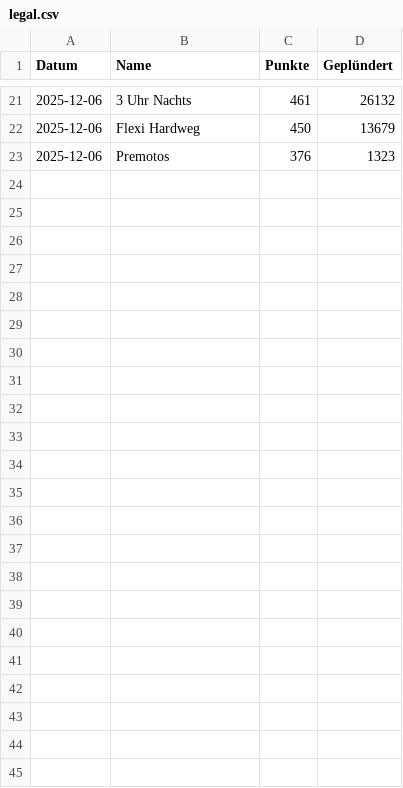
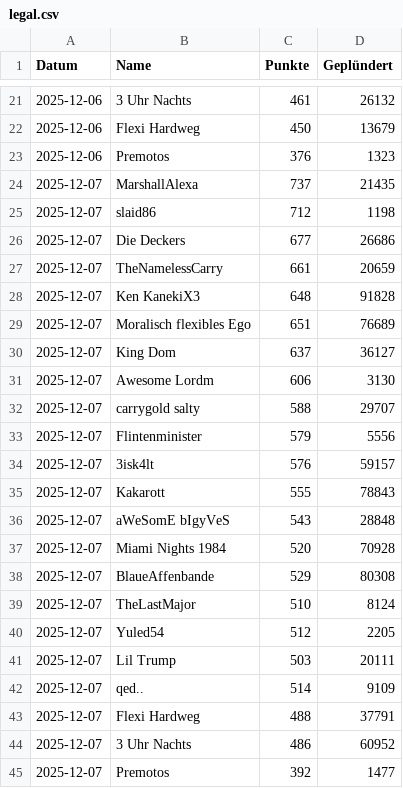
Before and after one commit to ZarestiaDev/dev, a CSV file: data/legal.csv, drawn as a sheet; only a part is shown, gaps mark what is left out; the diff names each change by its address in the sheet, - before the commit and + after, or states it on an @@ line.

Commit message:
Update legal - 2025-12-07

```diff
--- a/data/legal.csv
+++ b/data/legal.csv
+row 24: 2025-12-07 | MarshallAlexa | 737 | 21435
+row 25: 2025-12-07 | slaid86 | 712 | 1198
+row 26: 2025-12-07 | Die Deckers | 677 | 26686
+row 27: 2025-12-07 | TheNamelessCarry | 661 | 20659
+row 28: 2025-12-07 | Ken KanekiX3 | 648 | 91828
+row 29: 2025-12-07 | Moralisch flexibles Ego | 651 | 76689
+row 30: 2025-12-07 | King Dom | 637 | 36127
+row 31: 2025-12-07 | Awesome Lordm | 606 | 3130
+row 32: 2025-12-07 | carrygold salty | 588 | 29707
+row 33: 2025-12-07 | Flintenminister | 579 | 5556
+row 34: 2025-12-07 | 3isk4lt | 576 | 59157
+row 35: 2025-12-07 | Kakarott | 555 | 78843
+row 36: 2025-12-07 | aWeSomE bIgyVeS | 543 | 28848
+row 37: 2025-12-07 | Miami Nights 1984 | 520 | 70928
+row 38: 2025-12-07 | BlaueAffenbande | 529 | 80308
+row 39: 2025-12-07 | TheLastMajor | 510 | 8124
+row 40: 2025-12-07 | Yuled54 | 512 | 2205
+row 41: 2025-12-07 | Lil Trump | 503 | 20111
+row 42: 2025-12-07 | qed.. | 514 | 9109
+row 43: 2025-12-07 | Flexi Hardweg | 488 | 37791
+row 44: 2025-12-07 | 3 Uhr Nachts | 486 | 60952
+row 45: 2025-12-07 | Premotos | 392 | 1477
```
